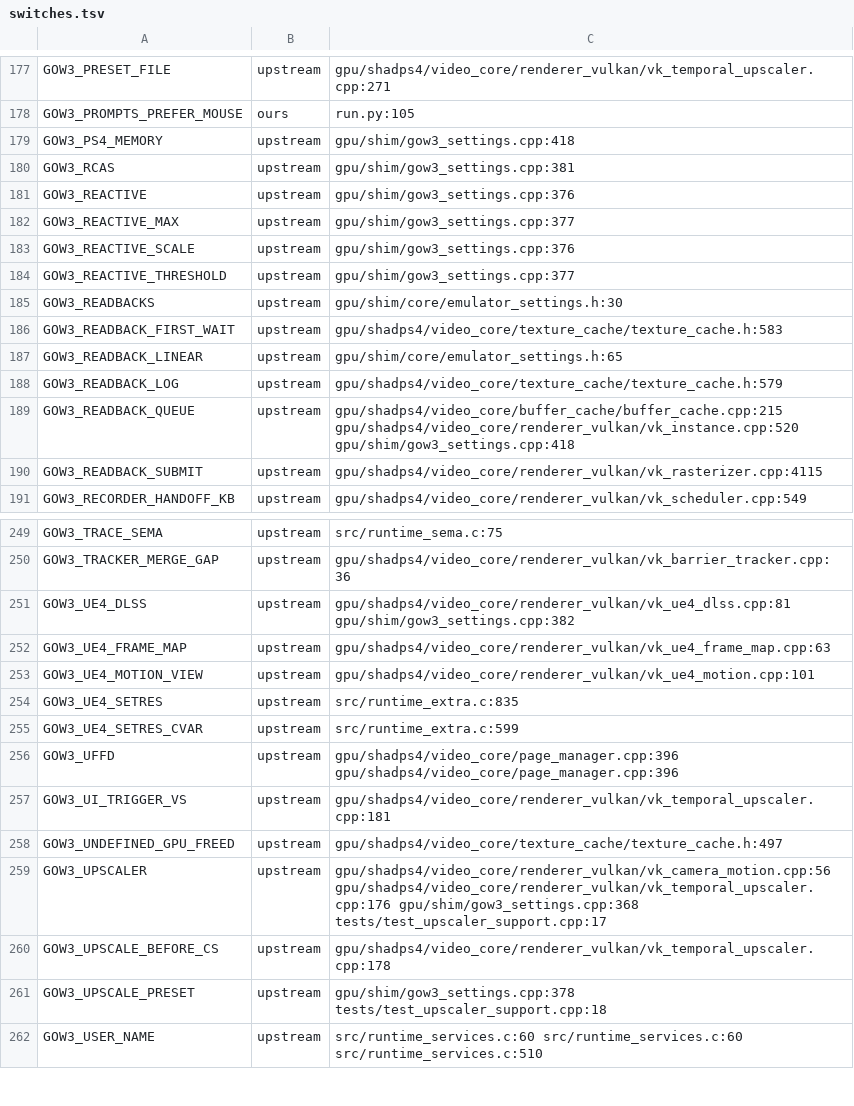
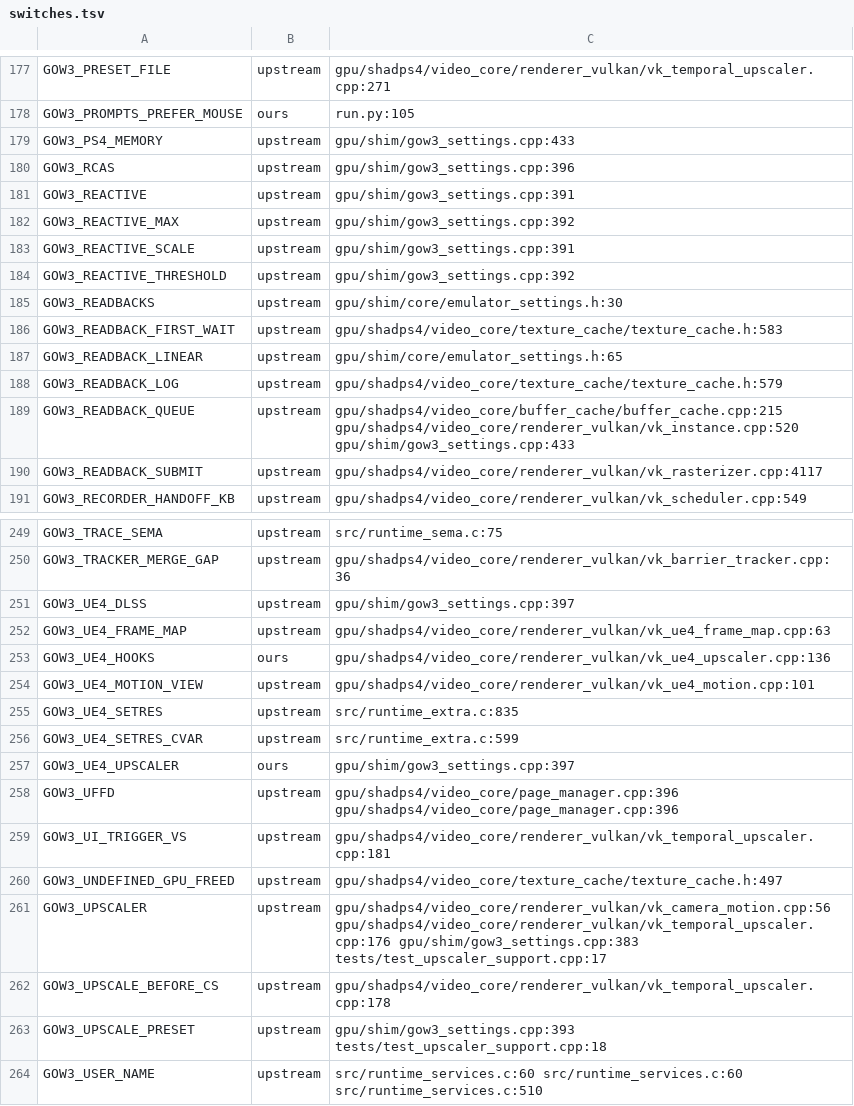
Before and after one commit to BevelTipDrip/medievil_2019_pc_port, a TSV file: research/patches/_facts/switches.tsv, drawn as a sheet; only a part is shown, gaps mark what is left out; the diff covers the shown part only.

```diff
--- a/research/patches/_facts/switches.tsv
+++ b/research/patches/_facts/switches.tsv
@@ -178,8 +178,8 @@ GOW3_PRESET_FILE	upstream	gpu/shadps4/video_core/renderer_vulkan/vk_temporal_ups
 GOW3_PROMPTS_PREFER_MOUSE	ours	run.py:105
-GOW3_PS4_MEMORY	upstream	gpu/shim/gow3_settings.cpp:418
-GOW3_RCAS	upstream	gpu/shim/gow3_settings.cpp:381
-GOW3_REACTIVE	upstream	gpu/shim/gow3_settings.cpp:376
-GOW3_REACTIVE_MAX	upstream	gpu/shim/gow3_settings.cpp:377
-GOW3_REACTIVE_SCALE	upstream	gpu/shim/gow3_settings.cpp:376
-GOW3_REACTIVE_THRESHOLD	upstream	gpu/shim/gow3_settings.cpp:377
+GOW3_PS4_MEMORY	upstream	gpu/shim/gow3_settings.cpp:433
+GOW3_RCAS	upstream	gpu/shim/gow3_settings.cpp:396
+GOW3_REACTIVE	upstream	gpu/shim/gow3_settings.cpp:391
+GOW3_REACTIVE_MAX	upstream	gpu/shim/gow3_settings.cpp:392
+GOW3_REACTIVE_SCALE	upstream	gpu/shim/gow3_settings.cpp:391
+GOW3_REACTIVE_THRESHOLD	upstream	gpu/shim/gow3_settings.cpp:392
 GOW3_READBACKS	upstream	gpu/shim/core/emulator_settings.h:30
@@ -188,4 +188,4 @@ GOW3_READBACK_LINEAR	upstream	gpu/shim/core/emulator_settings.h:65
 GOW3_READBACK_LOG	upstream	gpu/shadps4/video_core/texture_cache/texture_cache.h:579
-GOW3_READBACK_QUEUE	upstream	gpu/shadps4/video_core/buffer_cache/buffer_cache.cpp:215 gpu/shadps4/video_core/renderer_vulkan/vk_instance.cpp:520 gpu/shim/gow3_settings.cpp:418
-GOW3_READBACK_SUBMIT	upstream	gpu/shadps4/video_core/renderer_vulkan/vk_rasterizer.cpp:4115
+GOW3_READBACK_QUEUE	upstream	gpu/shadps4/video_core/buffer_cache/buffer_cache.cpp:215 gpu/shadps4/video_core/renderer_vulkan/vk_instance.cpp:520 gpu/shim/gow3_settings.cpp:433
+GOW3_READBACK_SUBMIT	upstream	gpu/shadps4/video_core/renderer_vulkan/vk_rasterizer.cpp:4117
 GOW3_RECORDER_HANDOFF_KB	upstream	gpu/shadps4/video_core/renderer_vulkan/vk_scheduler.cpp:549
@@ -250,4 +250,5 @@ GOW3_TRACE_SEMA	upstream	src/runtime_sema.c:75
 GOW3_TRACKER_MERGE_GAP	upstream	gpu/shadps4/video_core/renderer_vulkan/vk_barrier_tracker.cpp:36
-GOW3_UE4_DLSS	upstream	gpu/shadps4/video_core/renderer_vulkan/vk_ue4_dlss.cpp:81 gpu/shim/gow3_settings.cpp:382
+GOW3_UE4_DLSS	upstream	gpu/shim/gow3_settings.cpp:397
 GOW3_UE4_FRAME_MAP	upstream	gpu/shadps4/video_core/renderer_vulkan/vk_ue4_frame_map.cpp:63
+GOW3_UE4_HOOKS	ours	gpu/shadps4/video_core/renderer_vulkan/vk_ue4_upscaler.cpp:136
 GOW3_UE4_MOTION_VIEW	upstream	gpu/shadps4/video_core/renderer_vulkan/vk_ue4_motion.cpp:101
@@ -255,2 +256,3 @@ GOW3_UE4_SETRES	upstream	src/runtime_extra.c:835
 GOW3_UE4_SETRES_CVAR	upstream	src/runtime_extra.c:599
+GOW3_UE4_UPSCALER	ours	gpu/shim/gow3_settings.cpp:397
 GOW3_UFFD	upstream	gpu/shadps4/video_core/page_manager.cpp:396 gpu/shadps4/video_core/page_manager.cpp:396
@@ -258,5 +260,5 @@ GOW3_UI_TRIGGER_VS	upstream	gpu/shadps4/video_core/renderer_vulkan/vk_temporal_u
 GOW3_UNDEFINED_GPU_FREED	upstream	gpu/shadps4/video_core/texture_cache/texture_cache.h:497
-GOW3_UPSCALER	upstream	gpu/shadps4/video_core/renderer_vulkan/vk_camera_motion.cpp:56 gpu/shadps4/video_core/renderer_vulkan/vk_temporal_upscaler.cpp:176 gpu/shim/gow3_settings.cpp:368 tests/test_upscaler_support.cpp:17
+GOW3_UPSCALER	upstream	gpu/shadps4/video_core/renderer_vulkan/vk_camera_motion.cpp:56 gpu/shadps4/video_core/renderer_vulkan/vk_temporal_upscaler.cpp:176 gpu/shim/gow3_settings.cpp:383 tests/test_upscaler_support.cpp:17
 GOW3_UPSCALE_BEFORE_CS	upstream	gpu/shadps4/video_core/renderer_vulkan/vk_temporal_upscaler.cpp:178
-GOW3_UPSCALE_PRESET	upstream	gpu/shim/gow3_settings.cpp:378 tests/test_upscaler_support.cpp:18
+GOW3_UPSCALE_PRESET	upstream	gpu/shim/gow3_settings.cpp:393 tests/test_upscaler_support.cpp:18
 GOW3_USER_NAME	upstream	src/runtime_services.c:60 src/runtime_services.c:60 src/runtime_services.c:510
```
Also changed, not shown: 39 edited cells elsewhere in this file, research/patches/_facts/commits.tsv, 15 other files.
